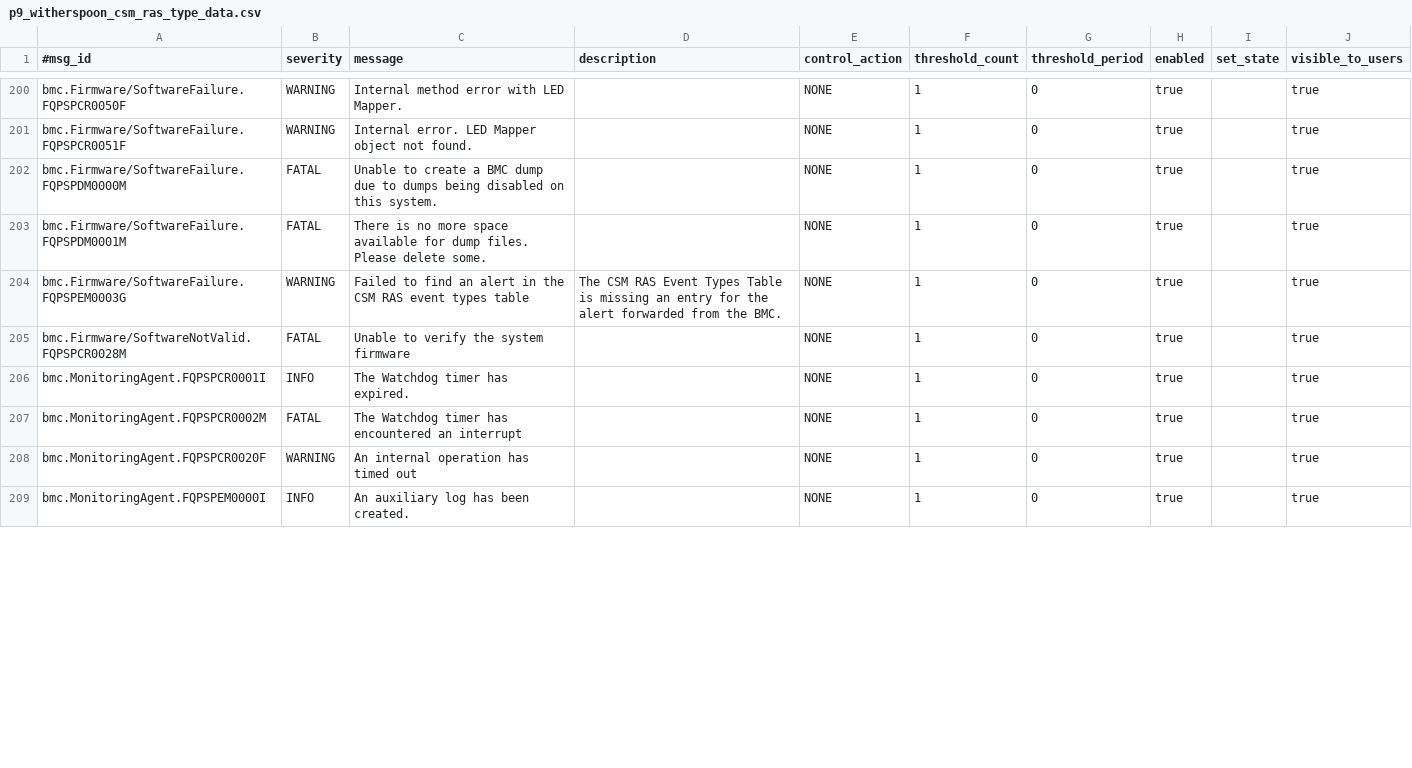
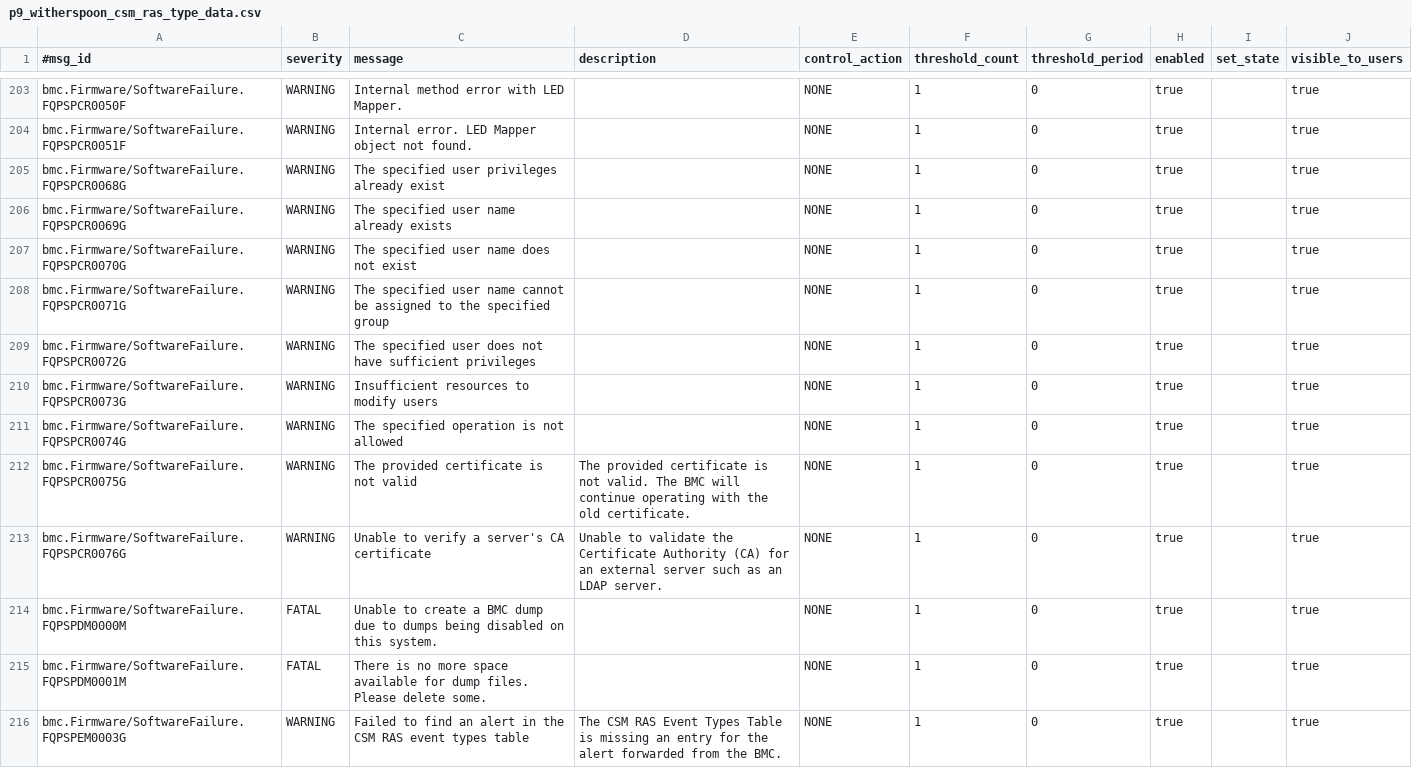
Before and after one commit to IBM/CAST, a CSV file: csmd/src/ras/bmc/p9_witherspoon_csm_ras_type_data.csv, drawn as a sheet; only a part is shown, gaps mark what is left out; the shorter side is filled out with more unchanged rows; the diff covers the shown part only.

```diff
--- a/csmd/src/ras/bmc/p9_witherspoon_csm_ras_type_data.csv
+++ b/csmd/src/ras/bmc/p9_witherspoon_csm_ras_type_data.csv
@@ -201,2 +204,11 @@ bmc.Firmware/SoftwareFailure.FQPSPCR0050F,WARNING,Internal method error with LED
 bmc.Firmware/SoftwareFailure.FQPSPCR0051F,WARNING,Internal error. LED Mapper object not found.,,NONE,1,0,true,,true
+bmc.Firmware/SoftwareFailure.FQPSPCR0068G,WARNING,The specified user privileges already exist,,NONE,1,0,true,,true
+bmc.Firmware/SoftwareFailure.FQPSPCR0069G,WARNING,The specified user name already exists,,NONE,1,0,true,,true
+bmc.Firmware/SoftwareFailure.FQPSPCR0070G,WARNING,The specified user name does not exist,,NONE,1,0,true,,true
+bmc.Firmware/SoftwareFailure.FQPSPCR0071G,WARNING,The specified user name cannot be assigned to the specified group,,NONE,1,0,true,,true
+bmc.Firmware/SoftwareFailure.FQPSPCR0072G,WARNING,The specified user does not have sufficient privileges,,NONE,1,0,true,,true
+bmc.Firmware/SoftwareFailure.FQPSPCR0073G,WARNING,Insufficient resources to modify users,,NONE,1,0,true,,true
+bmc.Firmware/SoftwareFailure.FQPSPCR0074G,WARNING,The specified operation is not allowed,,NONE,1,0,true,,true
+bmc.Firmware/SoftwareFailure.FQPSPCR0075G,WARNING,The provided certificate is not valid,The provided certificate is not valid. The BMC will continue operating with the old certificate.,NONE,1,0,true,,true
+bmc.Firmware/SoftwareFailure.FQPSPCR0076G,WARNING,Unable to verify a server's CA certificate,Unable to validate the Certificate Authority (CA) for an external server such as an LDAP server.,NONE,1,0,true,,true
 bmc.Firmware/SoftwareFailure.FQPSPDM0000M,FATAL,Unable to create a BMC dump due to dumps being disabled on this system.,,NONE,1,0,true,,true
```
Also changed, not shown: 11 added rows and 4 removed rows elsewhere in this file.
